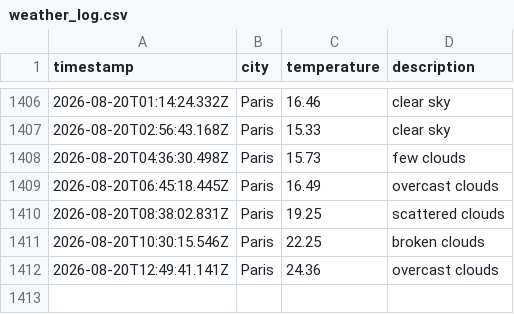
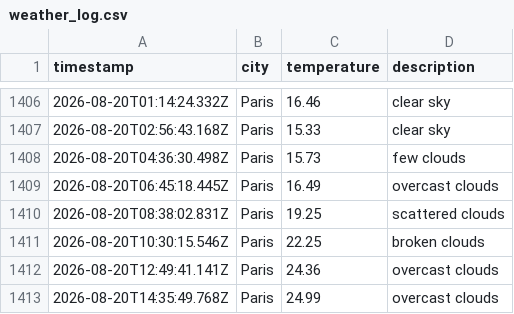
Before and after one commit to KirubaJ05/weatherAppTest, a CSV file: data/weather_log.csv, drawn as a sheet; only a part is shown, gaps mark what is left out.

```diff
--- a/data/weather_log.csv
+++ b/data/weather_log.csv
@@ -1412 +1412,2 @@ timestamp,city,temperature,description
 2026-08-20T12:49:41.141Z,Paris,24.36,overcast clouds
+2026-08-20T14:35:49.768Z,Paris,24.99,overcast clouds
```
Also changed, not shown: 1 other file.
